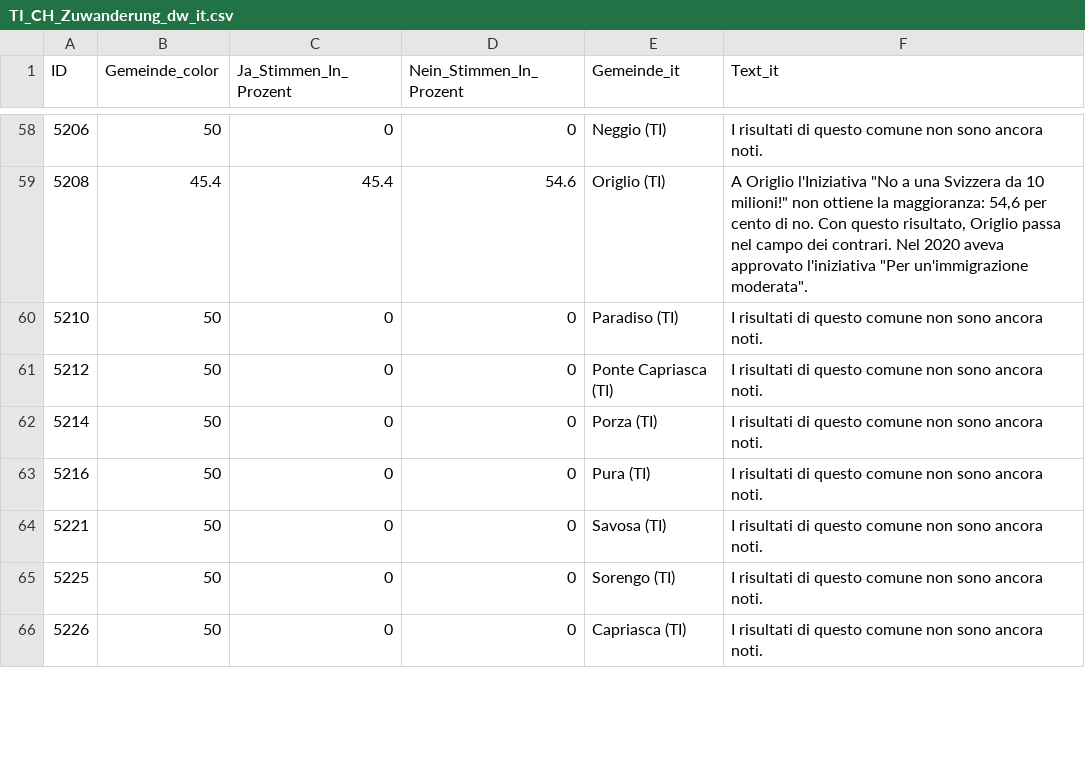
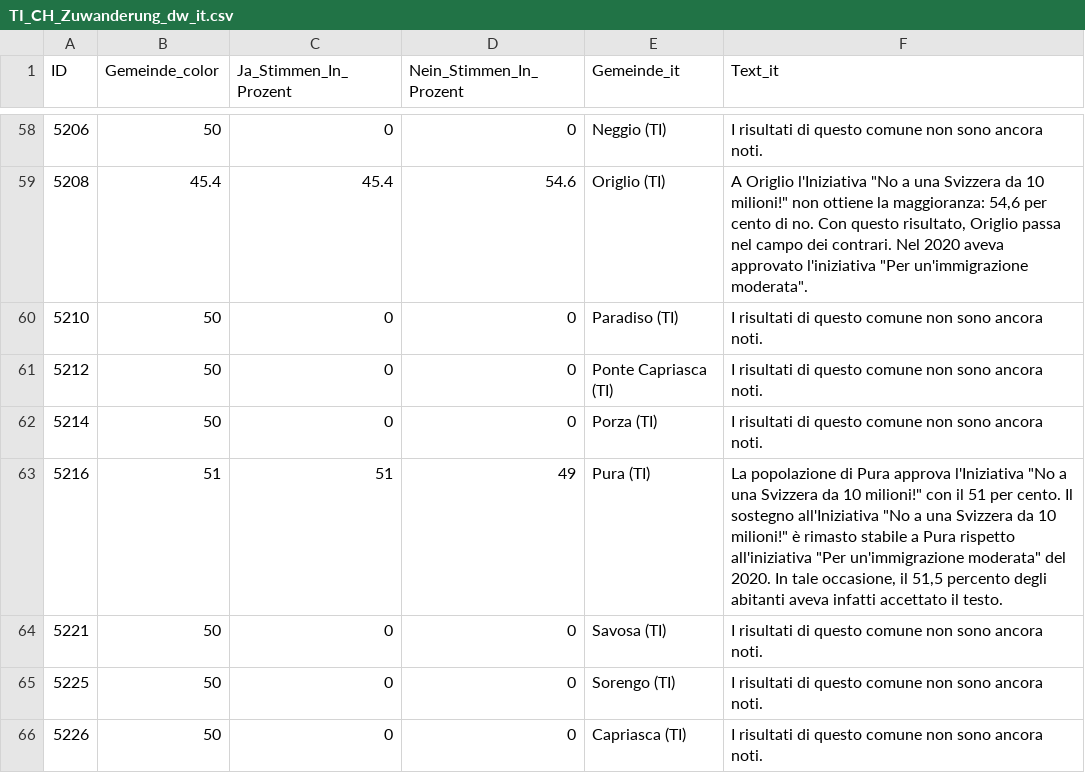
Before and after one commit to awp-finanznachrichten/lena_juni2026, a CSV file: Output_Cantons/TI_CH_Zuwanderung_dw_it.csv, drawn as a sheet; only a part is shown, gaps mark what is left out; the diff covers the shown part only.

```diff
--- a/Output_Cantons/TI_CH_Zuwanderung_dw_it.csv
+++ b/Output_Cantons/TI_CH_Zuwanderung_dw_it.csv
@@ -62,3 +62,3 @@
 5214,50,0,0,"Porza (TI)","I risultati di questo comune non sono ancora noti."
-5216,50,0,0,"Pura (TI)","I risultati di questo comune non sono ancora noti."
+5216,51,51,49,"Pura (TI)","La popolazione di Pura approva l'Iniziativa ""No a una Svizzera da 10 milioni!"" con il 51 per cento. Il sostegno all'Iniziativa ""No a una Svizzera da 10 milioni!"" è rimasto stabile a Pura rispetto all'iniziativa ""Per un'immigrazione moderata"" del 2020. In tale occasione, il 51,5 percento degli abitanti aveva infatti accettato il testo."
 5221,50,0,0,"Savosa (TI)","I risultati di questo comune non sono ancora noti."
```
Also changed, not shown: 32 edited cells elsewhere in this file, Output_Cantons/TG_CH_Zuwanderung_dw_de.csv, Output_Switzerland/CH_Zivildienst_all_data.csv, 18 other files.
